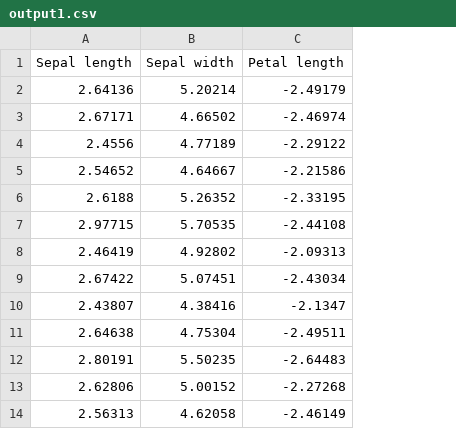
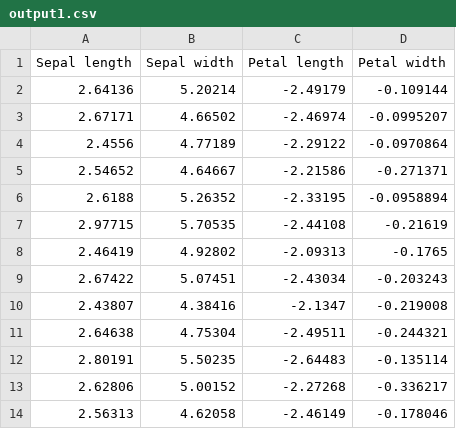
Before and after one commit to myxibolshie/my-project, a CSV file: output1.csv, drawn as a sheet; only a part is shown; the diff names each change by its address in the sheet, - before the commit and + after, or states it on an @@ line.

```diff
--- a/output1.csv
+++ b/output1.csv
+column D (Petal width), rows 2-14: -0.109144 | -0.0995207 | -0.0970864 | -0.271371 | -0.0958894 | -0.21619 | -0.1765 | -0.203243 | -0.219008 | -0.244321 | -0.135114 | -0.336217 | -0.178046
```
Also changed, not shown: 1 other file.
